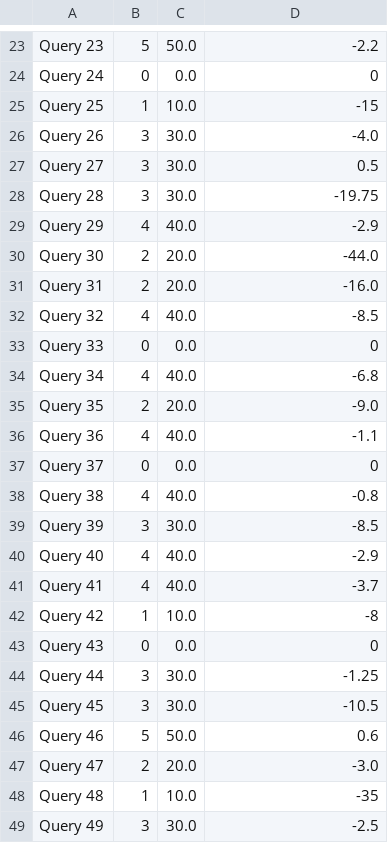
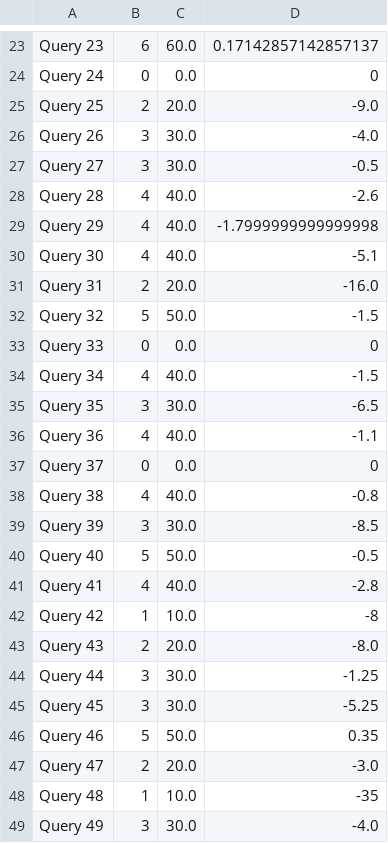
Before and after one commit to xhlsgit/csci572, a CSV file: HW1/hw1.csv, drawn as a sheet; only a part is shown, gaps mark what is left out; the diff covers the shown part only; the diff names each change by its address in the sheet, - before the commit and + after, or states it on an @@ line.

```diff
--- a/HW1/hw1.csv
+++ b/HW1/hw1.csv
-B23: 5
+B23: 6
-C23: 50.0
+C23: 60.0
-D23: -2.2
+D23: 0.17142857142857137
-B25: 1
+B25: 2
-C25: 10.0
+C25: 20.0
-D25: -15
+D25: -9.0
-D27: 0.5
+D27: -0.5
-B28: 3
+B28: 4
-C28: 30.0
+C28: 40.0
-D28: -19.75
+D28: -2.6
-D29: -2.9
+D29: -1.7999999999999998
-B30: 2
+B30: 4
-C30: 20.0
+C30: 40.0
-D30: -44.0
+D30: -5.1
-B32: 4
+B32: 5
-C32: 40.0
+C32: 50.0
-D32: -8.5
+D32: -1.5
-D34: -6.8
+D34: -1.5
-B35: 2
+B35: 3
-C35: 20.0
+C35: 30.0
-D35: -9.0
+D35: -6.5
-B40: 4
+B40: 5
-C40: 40.0
+C40: 50.0
-D40: -2.9
+D40: -0.5
-D41: -3.7
+D41: -2.8
-B43: 0
+B43: 2
-C43: 0.0
+C43: 20.0
-D43: 0
+D43: -8.0
-D45: -10.5
+D45: -5.25
-D46: 0.6
+D46: 0.35
-D49: -2.5
+D49: -4.0
```
Also changed, not shown: 114 edited cells elsewhere in this file, 4 other files.
